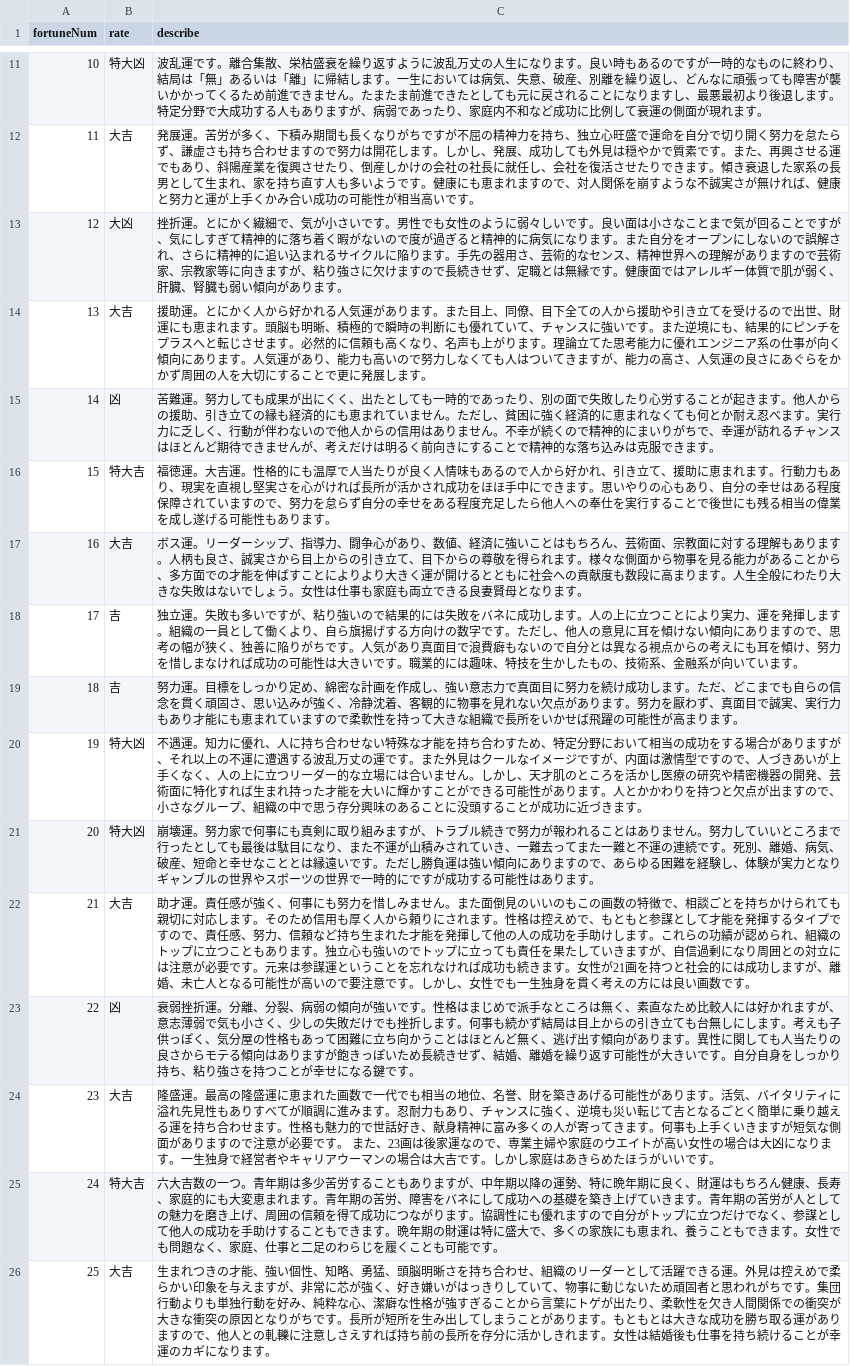
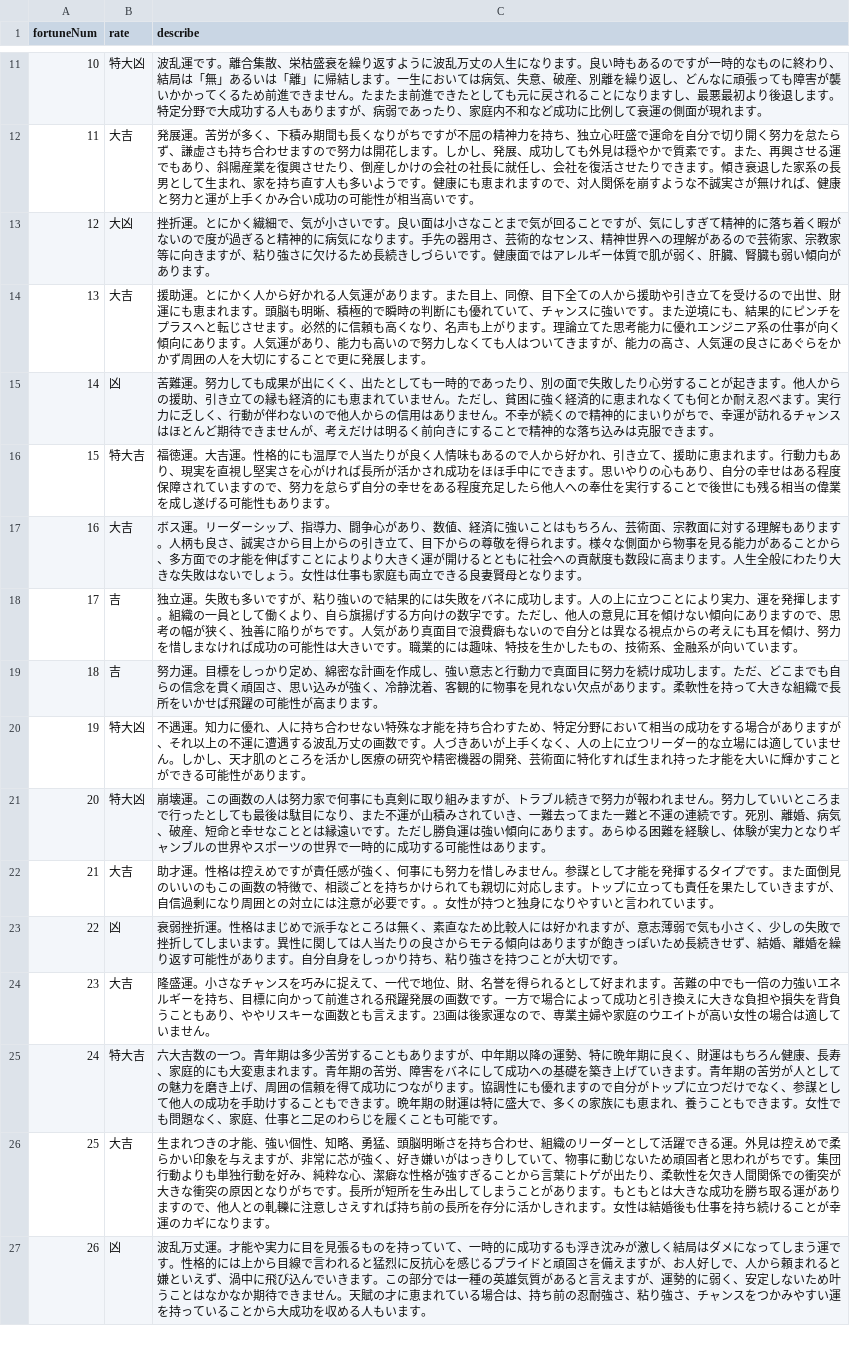
Before and after one commit to nararyo/StrCountApp, a CSV file: strokeCountApp/fortune3.csv, drawn as a sheet; only a part is shown, gaps mark what is left out; the shorter side is filled out with more unchanged rows.

```diff
--- a/strokeCountApp/fortune3.csv
+++ b/strokeCountApp/fortune3.csv
@@ -12,3 +12,3 @@ fortuneNum,rate,describe
 11,大吉,発展運。苦労が多く、下積み期間も長くなりがちですが不屈の精神力を持ち、独立心旺盛で運命を自分で切り開く努力を怠たらず、謙虚さも持ち合わせますので努力は開花します。しかし、発展、成功しても外見は穏やかで質素です。また、再興させる運でもあり、斜陽産業を復興させたり、倒産しかけの会社の社長に就任し、会社を復活させたりできます。傾き衰退した家系の長男として生まれ、家を持ち直す人も多いようです。健康にも恵まれますので、対人関係を崩すような不誠実さが無ければ、健康と努力と運が上手くかみ合い成功の可能性が相当高いです。
-12,大凶,挫折運。とにかく繊細で、気が小さいです。男性でも女性のように弱々しいです。良い面は小さなことまで気が回ることですが、気にしすぎて精神的に落ち着く暇がないので度が過ぎると精神的に病気になります。また自分をオープンにしないので誤解され、さらに精神的に追い込まれるサイクルに陥ります。手先の器用さ、芸術的なセンス、精神世界への理解がありますので芸術家、宗教家等に向きますが、粘り強さに欠けますので長続きせず、定職とは無縁です。健康面ではアレルギー体質で肌が弱く、肝臓、腎臓も弱い傾向があります。
+12,大凶,挫折運。とにかく繊細で、気が小さいです。良い面は小さなことまで気が回ることですが、気にしすぎて精神的に落ち着く暇がないので度が過ぎると精神的に病気になります。手先の器用さ、芸術的なセンス、精神世界への理解があるので芸術家、宗教家等に向きますが、粘り強さに欠けるため長続きしづらいです。健康面ではアレルギー体質で肌が弱く、肝臓、腎臓も弱い傾向があります。
 13,大吉,援助運。とにかく人から好かれる人気運があります。また目上、同僚、目下全ての人から援助や引き立てを受けるので出世、財運にも恵まれます。頭脳も明晰、積極的で瞬時の判断にも優れていて、チャンスに強いです。また逆境にも、結果的にピンチをプラスへと転じさせます。必然的に信頼も高くなり、名声も上がります。理論立てた思考能力に優れエンジニア系の仕事が向く傾向にあります。人気運があり、能力も高いので努力しなくても人はついてきますが、能力の高さ、人気運の良さにあぐらをかかず周囲の人を大切にすることで更に発展します。
@@ -18,8 +18,8 @@ fortuneNum,rate,describe
 17,吉,独立運。失敗も多いですが、粘り強いので結果的には失敗をバネに成功します。人の上に立つことにより実力、運を発揮します。組織の一員として働くより、自ら旗揚げする方向けの数字です。ただし、他人の意見に耳を傾けない傾向にありますので、思考の幅が狭く、独善に陥りがちです。人気があり真面目で浪費癖もないので自分とは異なる視点からの考えにも耳を傾け、努力を惜しまなければ成功の可能性は大きいです。職業的には趣味、特技を生かしたもの、技術系、金融系が向いています。
-18,吉,努力運。目標をしっかり定め、綿密な計画を作成し、強い意志力で真面目に努力を続け成功します。ただ、どこまでも自らの信念を貫く頑固さ、思い込みが強く、冷静沈着、客観的に物事を見れない欠点があります。努力を厭わず、真面目で誠実、実行力もあり才能にも恵まれていますので柔軟性を持って大きな組織で長所をいかせば飛躍の可能性が高まります。
-19,特大凶,不遇運。知力に優れ、人に持ち合わせない特殊な才能を持ち合わすため、特定分野において相当の成功をする場合がありますが、それ以上の不運に遭遇する波乱万丈の運です。また外見はクールなイメージですが、内面は激情型ですので、人づきあいが上手くなく、人の上に立つリーダー的な立場には合いません。しかし、天才肌のところを活かし医療の研究や精密機器の開発、芸術面に特化すれば生まれ持った才能を大いに輝かすことができる可能性があります。人とかかわりを持つと欠点が出ますので、小さなグループ、組織の中で思う存分興味のあることに没頭することが成功に近づきます。
-20,特大凶,崩壊運。努力家で何事にも真剣に取り組みますが、トラブル続きで努力が報われることはありません。努力していいところまで行ったとしても最後は駄目になり、また不運が山積みされていき、一難去ってまた一難と不運の連続です。死別、離婚、病気、破産、短命と幸せなこととは縁遠いです。ただし勝負運は強い傾向にありますので、あらゆる困難を経験し、体験が実力となりギャンブルの世界やスポーツの世界で一時的にですが成功する可能性はあります。
-21,大吉,助才運。責任感が強く、何事にも努力を惜しみません。また面倒見のいいのもこの画数の特徴で、相談ごとを持ちかけられても親切に対応します。そのため信用も厚く人から頼りにされます。性格は控えめで、もともと参謀として才能を発揮するタイプですので、責任感、努力、信頼など持ち生まれた才能を発揮して他の人の成功を手助けします。これらの功績が認められ、組織のトップに立つこともあります。独立心も強いのでトップに立っても責任を果たしていきますが、自信過剰になり周囲との対立には注意が必要です。元来は参謀運ということを忘れなければ成功も続きます。女性が21画を持つと社会的には成功しますが、離婚、未亡人となる可能性が高いので要注意です。しかし、女性でも一生独身を貫く考えの方には良い画数です。
-22,凶,衰弱挫折運。分離、分裂、病弱の傾向が強いです。性格はまじめで派手なところは無く、素直なため比較人には好かれますが、意志薄弱で気も小さく、少しの失敗だけでも挫折します。何事も続かず結局は目上からの引き立ても台無しにします。考えも子供っぽく、気分屋の性格もあって困難に立ち向かうことはほとんど無く、逃げ出す傾向があります。異性に関しても人当たりの良さからモテる傾向はありますが飽きっぽいため長続きせず、結婚、離婚を繰り返す可能性が大きいです。自分自身をしっかり持ち、粘り強さを持つことが幸せになる鍵です。
-23,大吉,隆盛運。最高の隆盛運に恵まれた画数で一代でも相当の地位、名誉、財を築きあげる可能性があります。活気、バイタリティに溢れ先見性もありすべてが順調に進みます。忍耐力もあり、チャンスに強く、逆境も災い転じて吉となるごとく簡単に乗り越える運を持ち合わせます。性格も魅力的で世話好き、献身精神に富み多くの人が寄ってきます。何事も上手くいきますが短気な側面がありますので注意が必要です。 また、23画は後家運なので、専業主婦や家庭のウエイトが高い女性の場合は大凶になります。一生独身で経営者やキャリアウーマンの場合は大吉です。しかし家庭はあきらめたほうがいいです。
+18,吉,努力運。目標をしっかり定め、綿密な計画を作成し、強い意志と行動力で真面目に努力を続け成功します。ただ、どこまでも自らの信念を貫く頑固さ、思い込みが強く、冷静沈着、客観的に物事を見れない欠点があります。柔軟性を持って大きな組織で長所をいかせば飛躍の可能性が高まります。
+19,特大凶,不遇運。知力に優れ、人に持ち合わせない特殊な才能を持ち合わすため、特定分野において相当の成功をする場合がありますが、それ以上の不運に遭遇する波乱万丈の画数です。人づきあいが上手くなく、人の上に立つリーダー的な立場には適していません。しかし、天才肌のところを活かし医療の研究や精密機器の開発、芸術面に特化すれば生まれ持った才能を大いに輝かすことができる可能性があります。
+20,特大凶,崩壊運。この画数の人は努力家で何事にも真剣に取り組みますが、トラブル続きで努力が報われません。努力していいところまで行ったとしても最後は駄目になり、また不運が山積みされていき、一難去ってまた一難と不運の連続です。死別、離婚、病気、破産、短命と幸せなこととは縁遠いです。ただし勝負運は強い傾向にあります。あらゆる困難を経験し、体験が実力となりギャンブルの世界やスポーツの世界で一時的に成功する可能性はあります。
+21,大吉,助才運。性格は控えめですが責任感が強く、何事にも努力を惜しみません。参謀として才能を発揮するタイプです。また面倒見のいいのもこの画数の特徴で、相談ごとを持ちかけられても親切に対応します。トップに立っても責任を果たしていきますが、自信過剰になり周囲との対立には注意が必要です。。女性が持つと独身になりやすいと言われています。
+22,凶,衰弱挫折運。性格はまじめで派手なところは無く、素直なため比較人には好かれますが、意志薄弱で気も小さく、少しの失敗で挫折してしまいます。異性に関しては人当たりの良さからモテる傾向はありますが飽きっぽいため長続きせず、結婚、離婚を繰り返す可能性があります。自分自身をしっかり持ち、粘り強さを持つことが大切です。
+23,大吉,隆盛運。小さなチャンスを巧みに捉えて、一代で地位、財、名誉を得られるとして好まれます。苦難の中でも一倍の力強いエネルギーを持ち、目標に向かって前進される飛躍発展の画数です。一方で場合によって成功と引き換えに大きな負担や損失を背負うこともあり、ややリスキーな画数とも言えます。23画は後家運なので、専業主婦や家庭のウエイトが高い女性の場合は適していません。
 24,特大吉,六大吉数の一つ。青年期は多少苦労することもありますが、中年期以降の運勢、特に晩年期に良く、財運はもちろん健康、長寿、家庭的にも大変恵まれます。青年期の苦労、障害をバネにして成功への基礎を築き上げていきます。青年期の苦労が人としての魅力を磨き上げ、周囲の信頼を得て成功につながります。協調性にも優れますので自分がトップに立つだけでなく、参謀として他人の成功を手助けすることもできます。晩年期の財運は特に盛大で、多くの家族にも恵まれ、養うこともできます。女性でも問題なく、家庭、仕事と二足のわらじを履くことも可能です。
```
Also changed, not shown: 20 other files.
